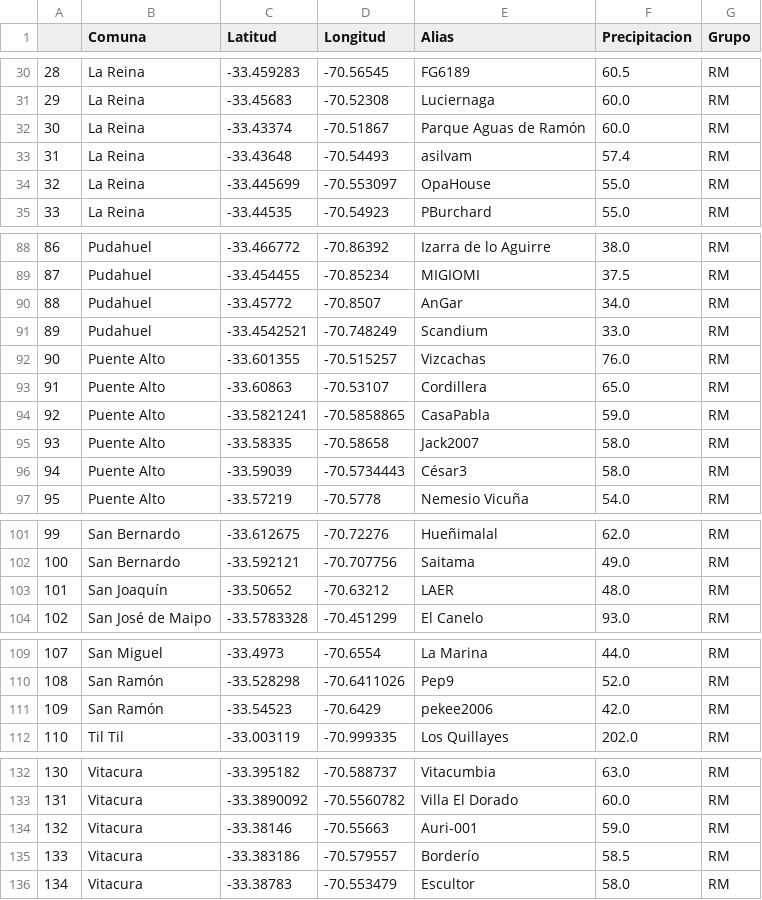
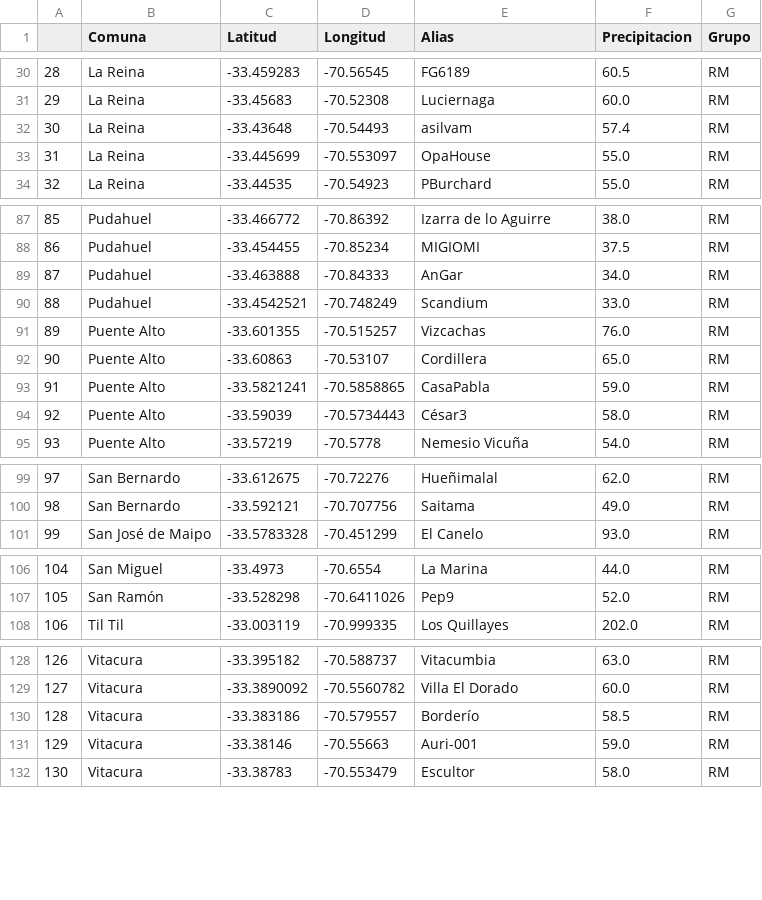
Before and after one commit to ppccdgfuchile/ppccdgfuchile, a CSV file: eventos/2025-07-31_2025-08-02.csv, drawn as a sheet; only a part is shown, gaps mark what is left out; removed rows and columns are numbered as before the commit, all else as after; the diff names each change by its address in the sheet, - before the commit and + after, or states it on an @@ line.

```diff
--- a/eventos/2025-07-31_2025-08-02.csv
+++ b/eventos/2025-07-31_2025-08-02.csv
-row 32: 30 | La Reina | -33.43374 | -70.51867 | Parque Aguas de Ramón | 60.0 | RM
@@ column A renumbered from row 32 down @@
-C89 (Latitud): -33.45772
+C89 (Latitud): -33.463888
-D89 (Longitud): -70.8507
+D89 (Longitud): -70.84333
-row 95: 93 | Puente Alto | -33.58335 | -70.58658 | Jack2007 | 58.0 | RM
-row 103: 101 | San Joaquín | -33.50652 | -70.63212 | LAER | 48.0 | RM
-row 111: 109 | San Ramón | -33.54523 | -70.6429 | pekee2006 | 42.0 | RM
@@ row 135 moved to row 130: 128 @@
```
Also changed, not shown: 1 other file.
